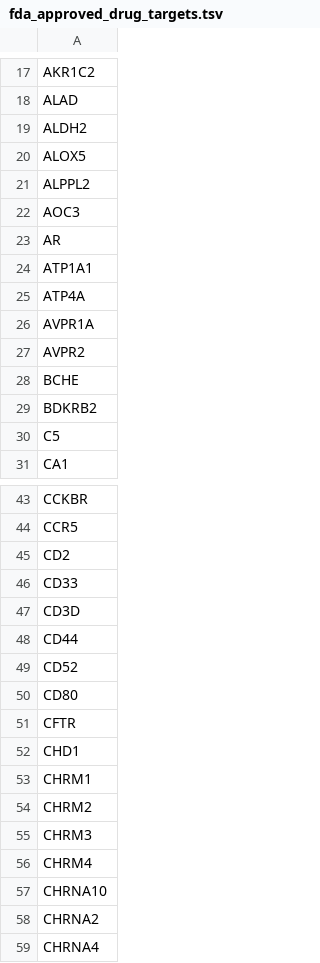
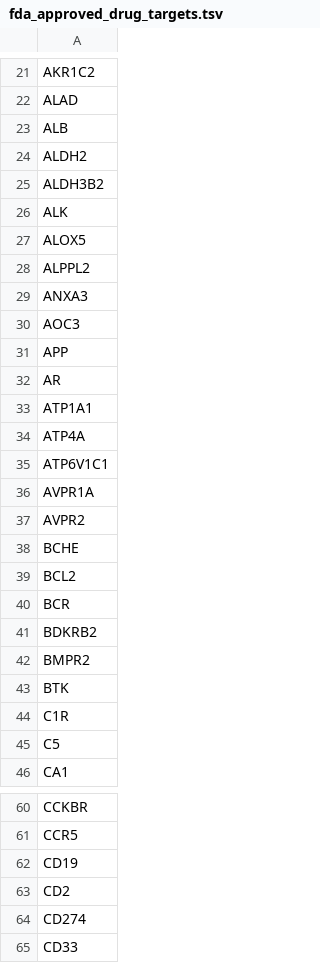
Before and after one commit to macarthur-lab/gene_lists, a TSV file: lists/fda_approved_drug_targets.tsv, drawn as a sheet; only a part is shown, gaps mark what is left out; the shorter side is filled out with more unchanged rows; the diff covers the shown part only.

```diff
--- a/lists/fda_approved_drug_targets.tsv
+++ b/lists/fda_approved_drug_targets.tsv
@@ -18,6 +22,11 @@ AKR1C2
 ALAD
+ALB
 ALDH2
+ALDH3B2
+ALK
 ALOX5
 ALPPL2
+ANXA3
 AOC3
+APP
 AR
@@ -25,2 +34,3 @@ ATP1A1
 ATP4A
+ATP6V1C1
 AVPR1A
@@ -28,3 +38,8 @@ AVPR2
 BCHE
+BCL2
+BCR
 BDKRB2
+BMPR2
+BTK
+C1R
 C5
@@ -44,3 +61,5 @@ CCKBR
 CCR5
+CD19
 CD2
+CD274
 CD33
```
Also changed, not shown: 88 added rows, 1 removed row and 3 edited cells elsewhere in this file, 1 other file.
